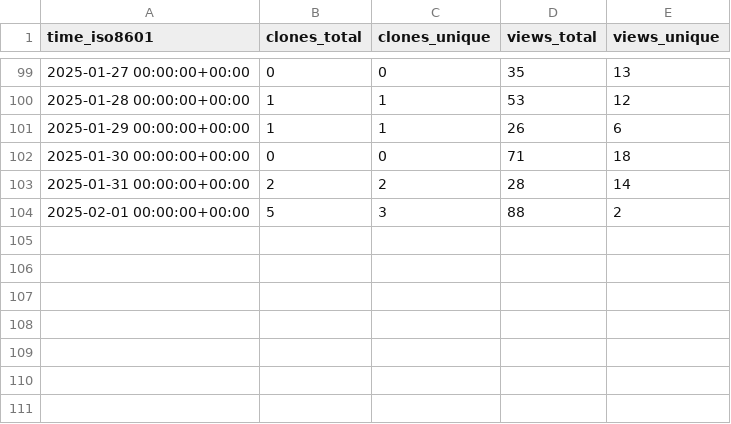
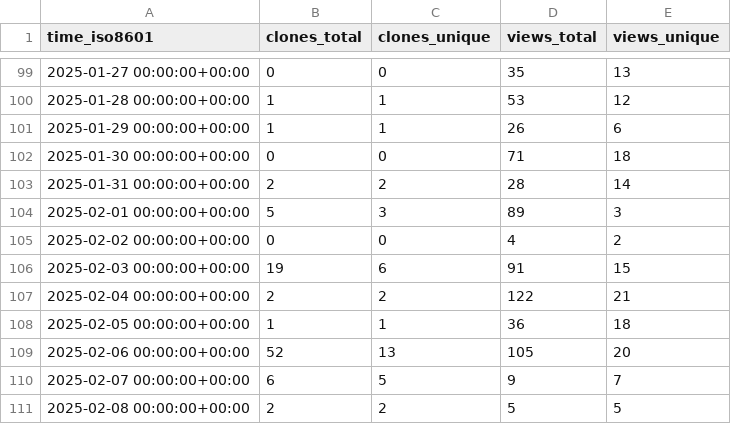
Before and after one commit to morganstanley/.github, a CSV file: morganstanley/testplan/ghrs-data/views_clones_aggregate.csv, drawn as a sheet; only a part is shown, gaps mark what is left out.

```diff
--- a/morganstanley/testplan/ghrs-data/views_clones_aggregate.csv
+++ b/morganstanley/testplan/ghrs-data/views_clones_aggregate.csv
@@ -103,2 +103,9 @@ time_iso8601,clones_total,clones_unique,views_total,views_unique
 2025-01-31 00:00:00+00:00,2,2,28,14
-2025-02-01 00:00:00+00:00,5,3,88,2
+2025-02-01 00:00:00+00:00,5,3,89,3
+2025-02-02 00:00:00+00:00,0,0,4,2
+2025-02-03 00:00:00+00:00,19,6,91,15
+2025-02-04 00:00:00+00:00,2,2,122,21
+2025-02-05 00:00:00+00:00,1,1,36,18
+2025-02-06 00:00:00+00:00,52,13,105,20
+2025-02-07 00:00:00+00:00,6,5,9,7
+2025-02-08 00:00:00+00:00,2,2,5,5
```
Also changed, not shown: 1 other file.
